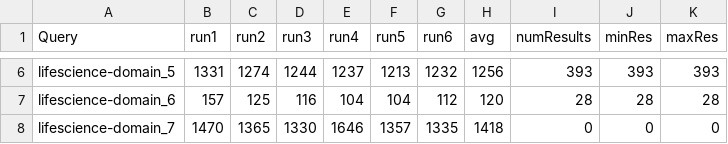
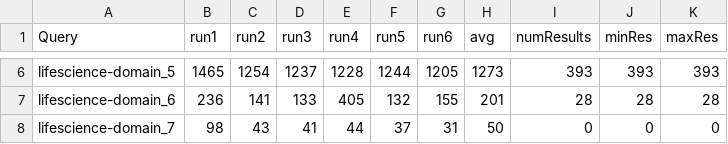
Before and after one commit to semagrow/kobe, a CSV file: suites/semagrow-reactive/lifeScience/result/result.csv, drawn as a sheet; only a part is shown, gaps mark what is left out; the diff covers the shown part only; the diff names each change by its address in the sheet, - before the commit and + after, or states it on an @@ line.

```diff
--- a/suites/semagrow-reactive/lifeScience/result/result.csv
+++ b/suites/semagrow-reactive/lifeScience/result/result.csv
-B6 (run1): 1331
+B6 (run1): 1465
-C6 (run2): 1274
+C6 (run2): 1254
-D6 (run3): 1244
+D6 (run3): 1237
-E6 (run4): 1237
+E6 (run4): 1228
-F6 (run5): 1213
+F6 (run5): 1244
-G6 (run6): 1232
+G6 (run6): 1205
-H6 (avg): 1256
+H6 (avg): 1273
-B7 (run1): 157
+B7 (run1): 236
-C7 (run2): 125
+C7 (run2): 141
-D7 (run3): 116
+D7 (run3): 133
-E7 (run4): 104
+E7 (run4): 405
-F7 (run5): 104
+F7 (run5): 132
-G7 (run6): 112
+G7 (run6): 155
-H7 (avg): 120
+H7 (avg): 201
-B8 (run1): 1470
+B8 (run1): 98
-C8 (run2): 1365
+C8 (run2): 43
-D8 (run3): 1330
+D8 (run3): 41
-E8 (run4): 1646
+E8 (run4): 44
-F8 (run5): 1357
+F8 (run5): 37
-G8 (run6): 1335
+G8 (run6): 31
-H8 (avg): 1418
+H8 (avg): 50
```
Also changed, not shown: 28 edited cells elsewhere in this file, 5 other files.
